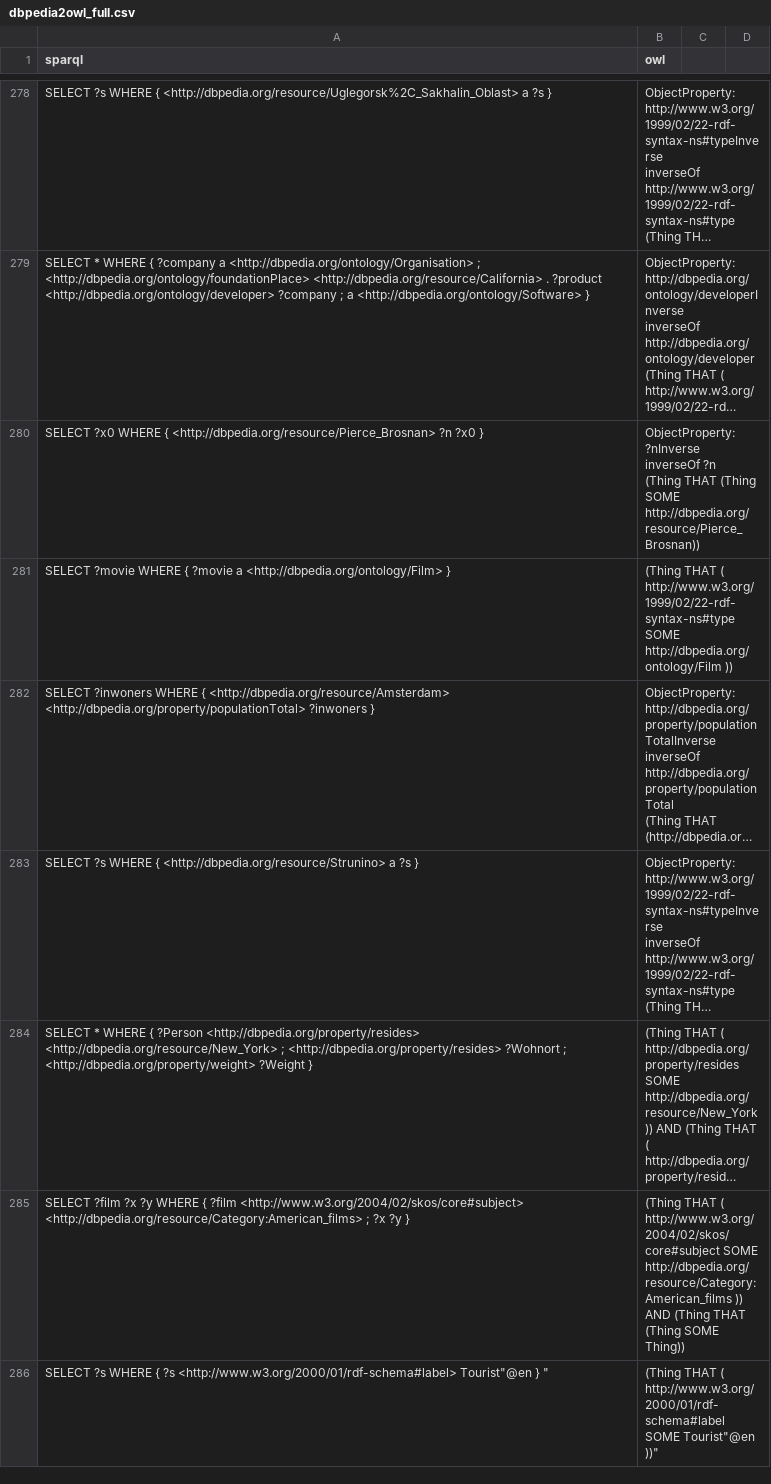
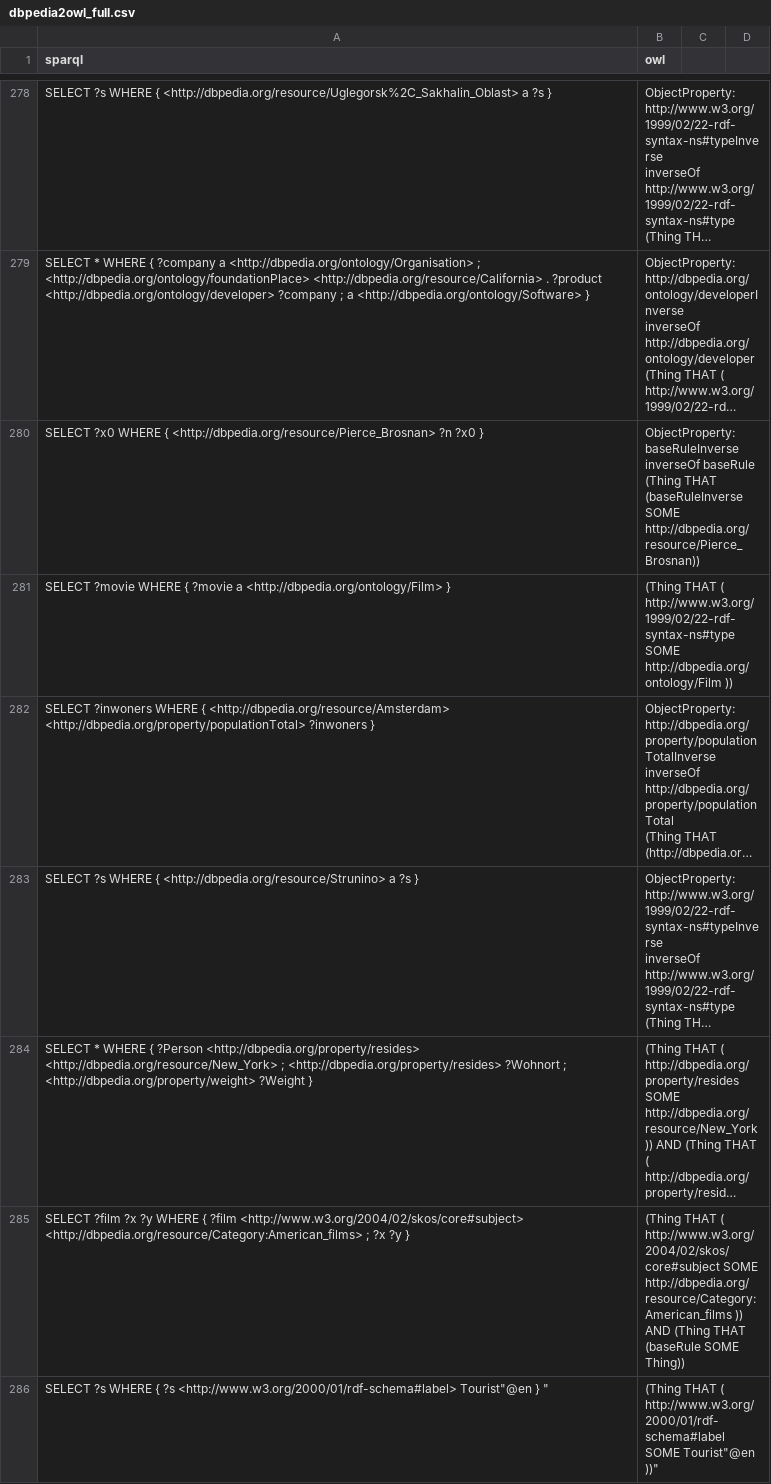
Before and after one commit to dice-group/sparrow, a CSV file: examples/dbpedia2owl_full.csv, drawn as a sheet; only a part is shown, gaps mark what is left out; long unchanged cells end in …; ↵ is a line break in a cell; the diff covers the shown part only; the diff names each change by its address in the sheet, - before the commit and + after, or states it on an @@ line.

```diff
--- a/examples/dbpedia2owl_full.csv
+++ b/examples/dbpedia2owl_full.csv
-B280 (owl): ObjectProperty: ?nInverse ↵ inverseOf ?n ↵ (Thing THAT (Thing SOME http://dbpedia.org/resource/Pierce_Brosnan))
+B280 (owl): ObjectProperty: baseRuleInverse ↵ inverseOf baseRule ↵ (Thing THAT (baseRuleInverse SOME http://dbpedia.org/resource/Pierce_Brosnan))
-B285 (owl): …(Thing THAT (Thing SOME Thing))
+B285 (owl): …(Thing THAT (baseRule SOME Thing))
```
Also changed, not shown: 66 edited cells elsewhere in this file, 4 other files.
